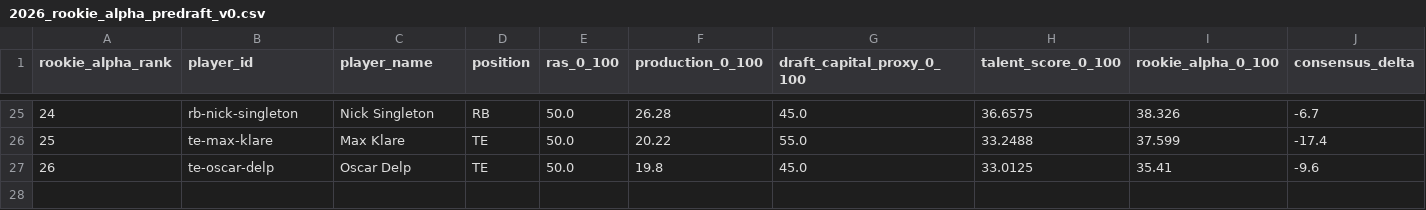
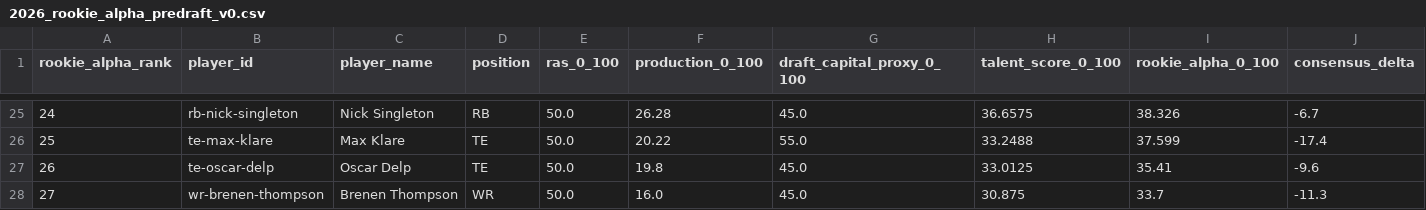
Before and after one commit to Prometheus-Frameworks/TIBER-Rookies, a CSV file: exports/promoted/rookie-alpha/2026_rookie_alpha_predraft_v0.csv, drawn as a sheet; only a part is shown, gaps mark what is left out; rows hold the shown columns only; the diff names each change by its address in the sheet, - before the commit and + after, or states it on an @@ line.

```diff
--- a/exports/promoted/rookie-alpha/2026_rookie_alpha_predraft_v0.csv
+++ b/exports/promoted/rookie-alpha/2026_rookie_alpha_predraft_v0.csv
+row 28: 27 | wr-brenen-thompson | Brenen Thompson | WR | 50.0 | 16.0 | 45.0 | 30.875 | 33.7 | -11.3
```
Also changed, not shown: 6 other files.
